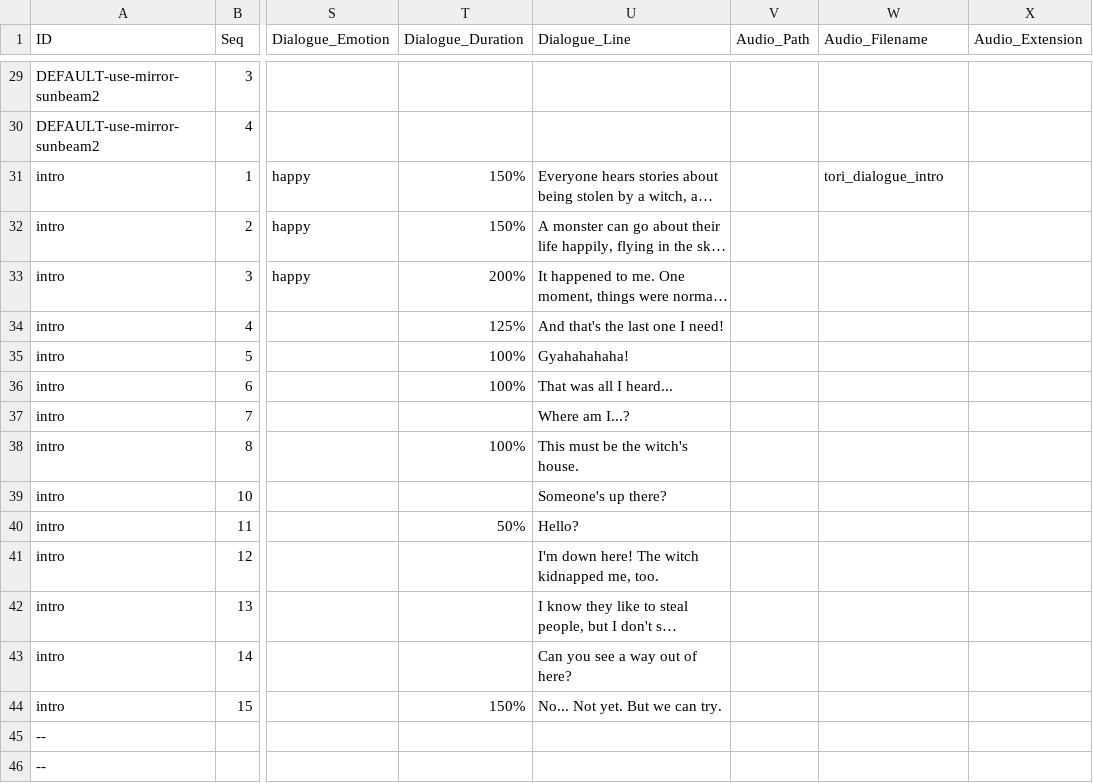
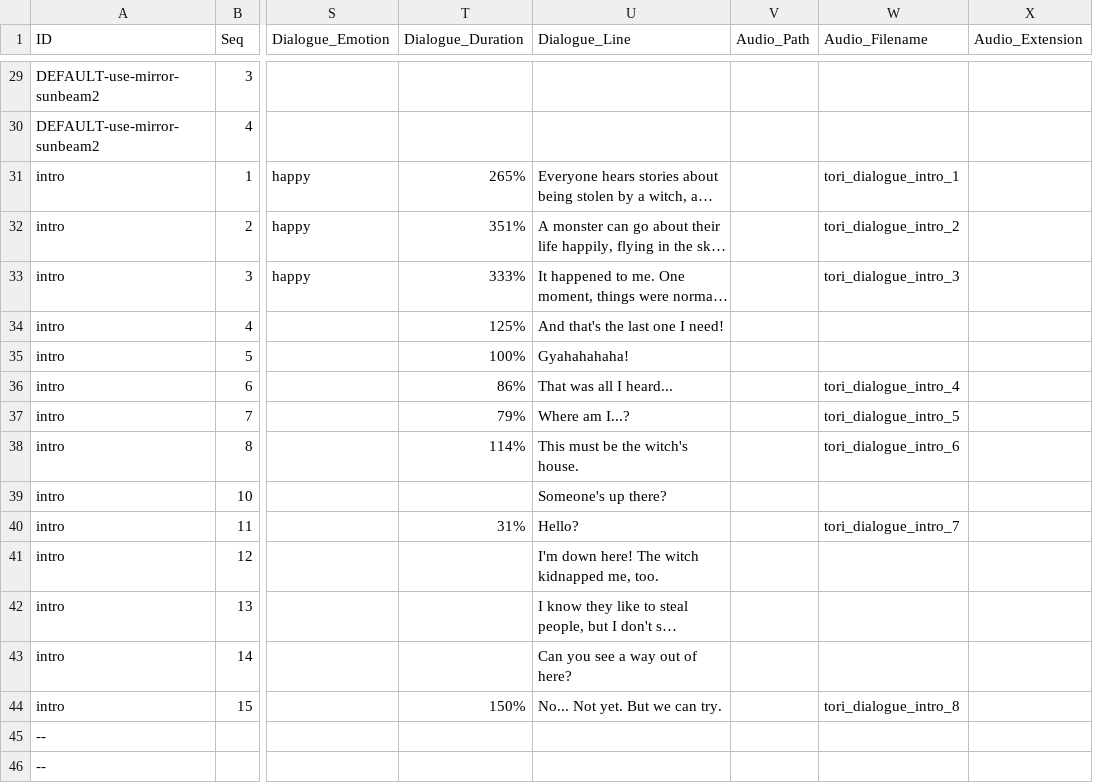
Before and after one commit to greenbas/GlobalGameJam2022, a CSV file: Games/Duality/data/script.csv, drawn as a sheet; only a part is shown, gaps mark what is left out; long unchanged cells end in …; the diff names each change by its address in the sheet, - before the commit and + after, or states it on an @@ line.

Commit message:
added image and audio content

```diff
--- a/Games/Duality/data/script.csv
+++ b/Games/Duality/data/script.csv
-T31 (Dialogue_Duration): 150%
+T31 (Dialogue_Duration): 265%
-W31 (Audio_Filename): tori_dialogue_intro
+W31 (Audio_Filename): tori_dialogue_intro_1
-T32 (Dialogue_Duration): 150%
+T32 (Dialogue_Duration): 351%
-W32 (Audio_Filename): (empty)
+W32 (Audio_Filename): tori_dialogue_intro_2
-T33 (Dialogue_Duration): 200%
+T33 (Dialogue_Duration): 333%
-W33 (Audio_Filename): (empty)
+W33 (Audio_Filename): tori_dialogue_intro_3
-T36 (Dialogue_Duration): 100%
+T36 (Dialogue_Duration): 86%
-W36 (Audio_Filename): (empty)
+W36 (Audio_Filename): tori_dialogue_intro_4
-T37 (Dialogue_Duration): (empty)
+T37 (Dialogue_Duration): 79%
-W37 (Audio_Filename): (empty)
+W37 (Audio_Filename): tori_dialogue_intro_5
-T38 (Dialogue_Duration): 100%
+T38 (Dialogue_Duration): 114%
-W38 (Audio_Filename): (empty)
+W38 (Audio_Filename): tori_dialogue_intro_6
-T40 (Dialogue_Duration): 50%
+T40 (Dialogue_Duration): 31%
-W40 (Audio_Filename): (empty)
+W40 (Audio_Filename): tori_dialogue_intro_7
-W44 (Audio_Filename): (empty)
+W44 (Audio_Filename): tori_dialogue_intro_8
```
Also changed, not shown: 27 other files.
